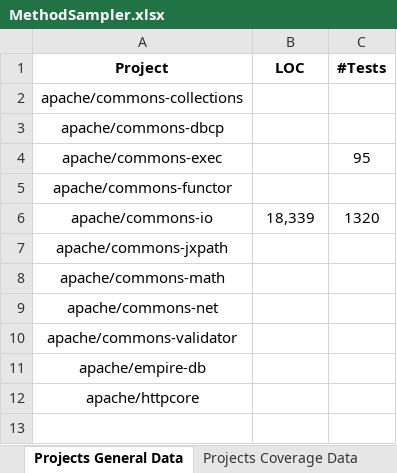
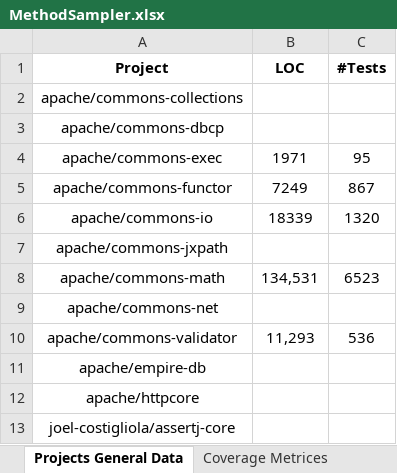
Before and after one commit to dormaayan/TestsReposirotry, an Excel workbook: CoverageDataBase/MethodSampler.xlsx, sheet Projects General Data, drawn as a sheet; values as stored, in another font and other column widths than the file's, no borders; the diff names each change by its address in the sheet, - before the commit and + after, or states it on an @@ line.

```diff
--- a/CoverageDataBase/MethodSampler.xlsx (sheet Projects General Data)
+++ b/CoverageDataBase/MethodSampler.xlsx (sheet Projects General Data)
-sheet tab: Projects Coverage Data
+sheet tab: Coverage Metrices
-B4 (LOC): (empty)
+B4 (LOC): 1971
-B5 (LOC): (empty)
+B5 (LOC): 7249
-C5 (#Tests): (empty)
+C5 (#Tests): 867
-B6 (LOC): 18,339
+B6 (LOC): 18339
-B8 (LOC): (empty)
+B8 (LOC): 134,531
-C8 (#Tests): (empty)
+C8 (#Tests): 6523
-B10 (LOC): (empty)
+B10 (LOC): 11,293
-C10 (#Tests): (empty)
+C10 (#Tests): 536
+row 13: joel-costigliola/assertj-core
```
Also changed, not shown: sheet Coverage Metrices.
